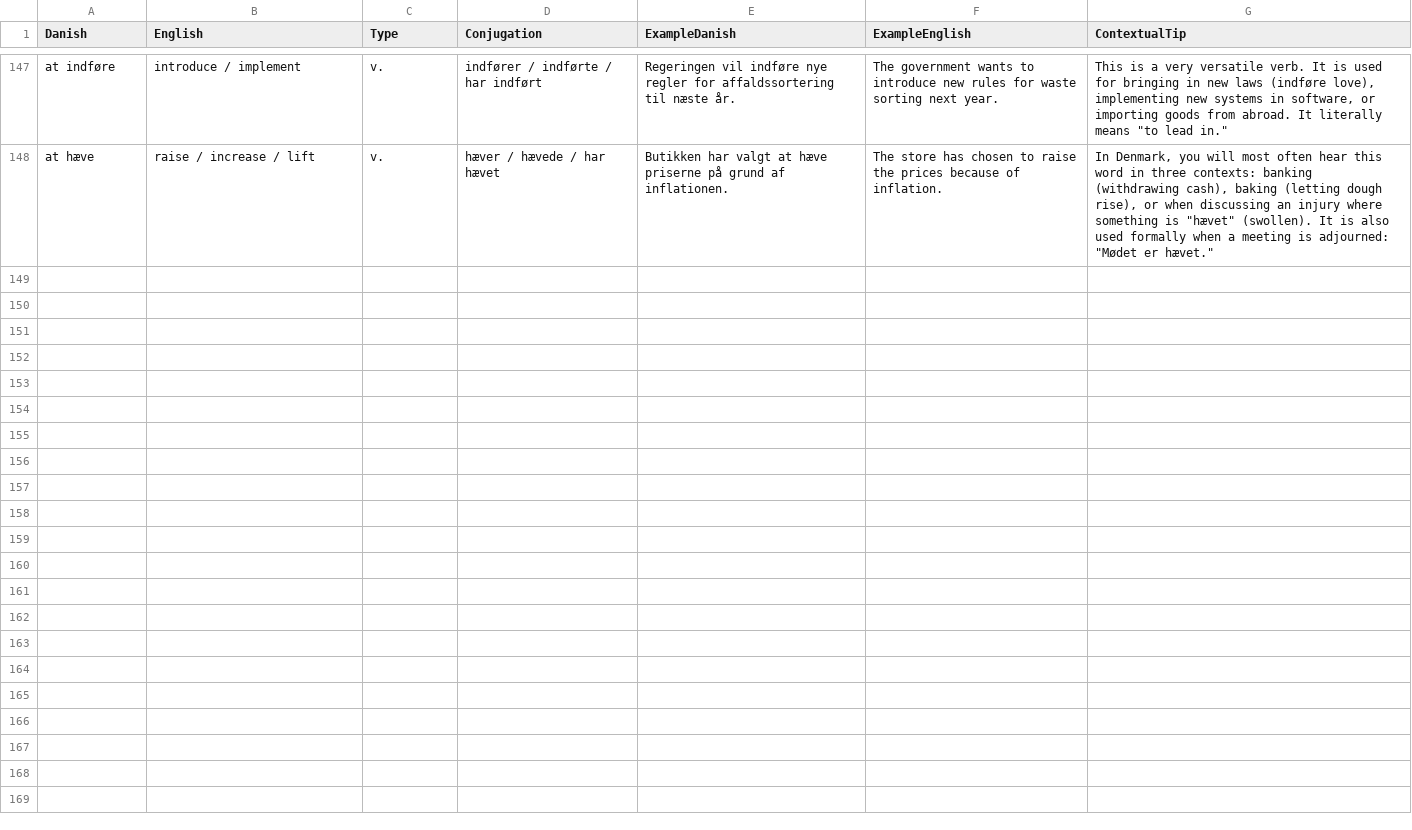
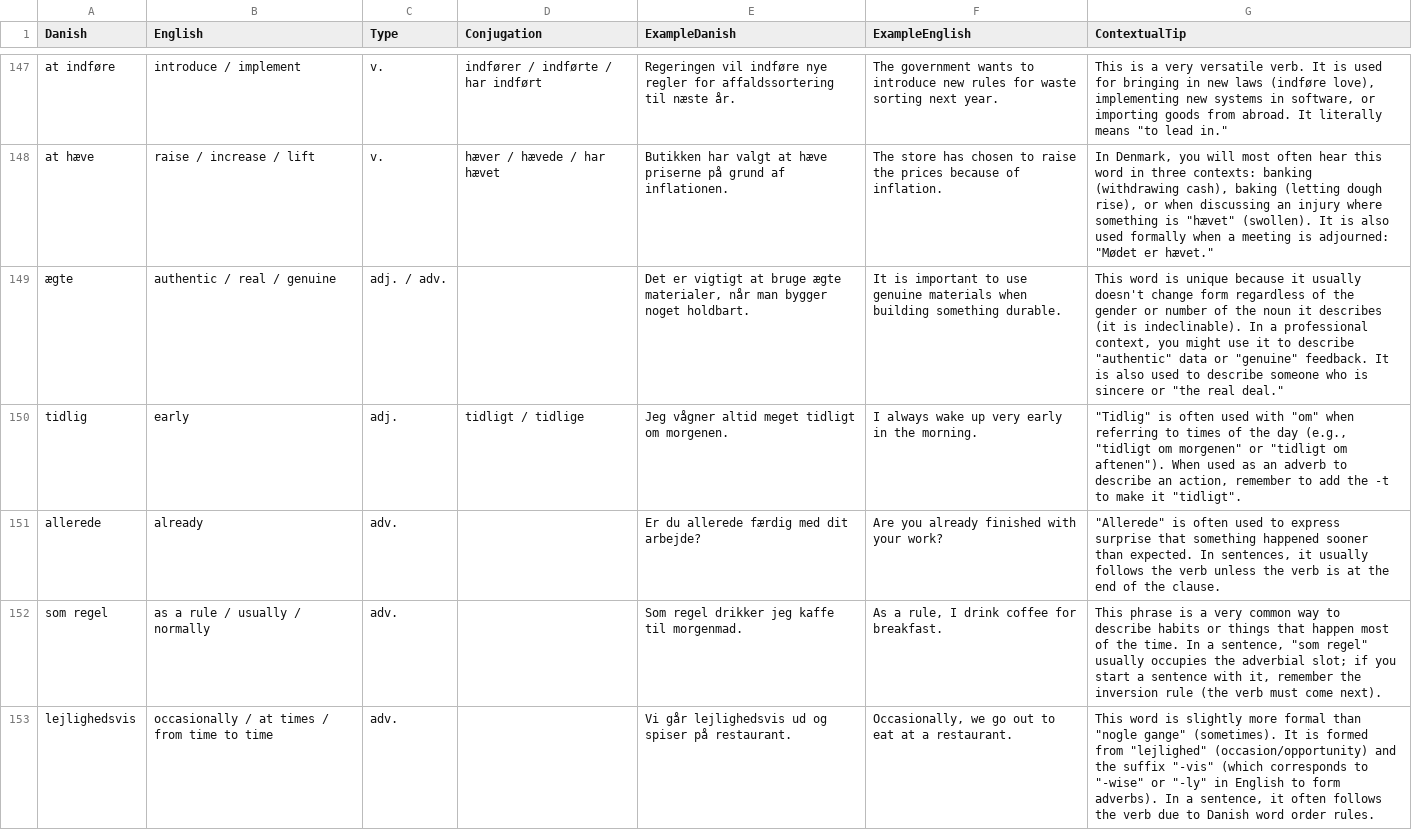
Before and after one commit to emreyurdaor-github/Flashcards, a CSV file: Flashcards/Data/flashcards.csv, drawn as a sheet; only a part is shown, gaps mark what is left out; the diff covers the shown part only; the diff names each change by its address in the sheet, - before the commit and + after, or states it on an @@ line.

```diff
--- a/Flashcards/Data/flashcards.csv
+++ b/Flashcards/Data/flashcards.csv
+row 149: ægte | authentic / real / genuine | adj. / adv. |  | Det er vigtigt at bruge ægte materialer, når man bygger noget holdbart. | It is important to use genuine materials when building something durable. | This word is unique because it usually doesn't change form regardless of the gender or number of the noun it describes (it is indeclinable). In a professional context, you might use it to describe "authentic" data or "genuine" feedback. It is also used to describe someone who is sincere or "the real deal."
+row 150: tidlig | early | adj. | tidligt / tidlige | Jeg vågner altid meget tidligt om morgenen. | I always wake up very early in the morning. | "Tidlig" is often used with "om" when referring to times of the day (e.g., "tidligt om morgenen" or "tidligt om aftenen"). When used as an adverb to describe an action, remember to add the -t to make it "tidligt".
+row 151: allerede | already | adv. |  | Er du allerede færdig med dit arbejde? | Are you already finished with your work? | "Allerede" is often used to express surprise that something happened sooner than expected. In sentences, it usually follows the verb unless the verb is at the end of the clause.
+row 152: som regel | as a rule / usually / normally | adv. |  | Som regel drikker jeg kaffe til morgenmad. | As a rule, I drink coffee for breakfast. | This phrase is a very common way to describe habits or things that happen most of the time. In a sentence, "som regel" usually occupies the adverbial slot; if you start a sentence with it, remember the inversion rule (the verb must come next).
+row 153: lejlighedsvis | occasionally / at times / from time to time | adv. |  | Vi går lejlighedsvis ud og spiser på restaurant. | Occasionally, we go out to eat at a restaurant. | This word is slightly more formal than "nogle gange" (sometimes). It is formed from "lejlighed" (occasion/opportunity) and the suffix "-vis" (which corresponds to "-wise" or "-ly" in English to form adverbs). In a sentence, it often follows the verb due to Danish word order rules.
```
Also changed, not shown: 4 added rows and 90 edited cells elsewhere in this file, 2 other files.
